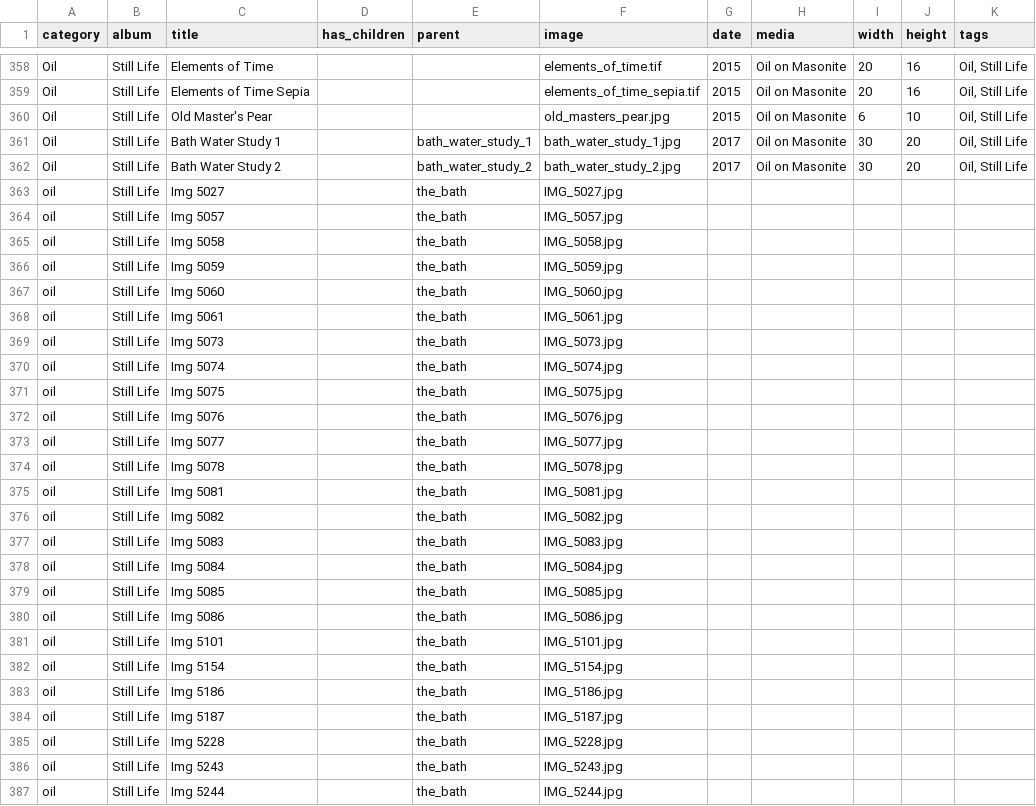
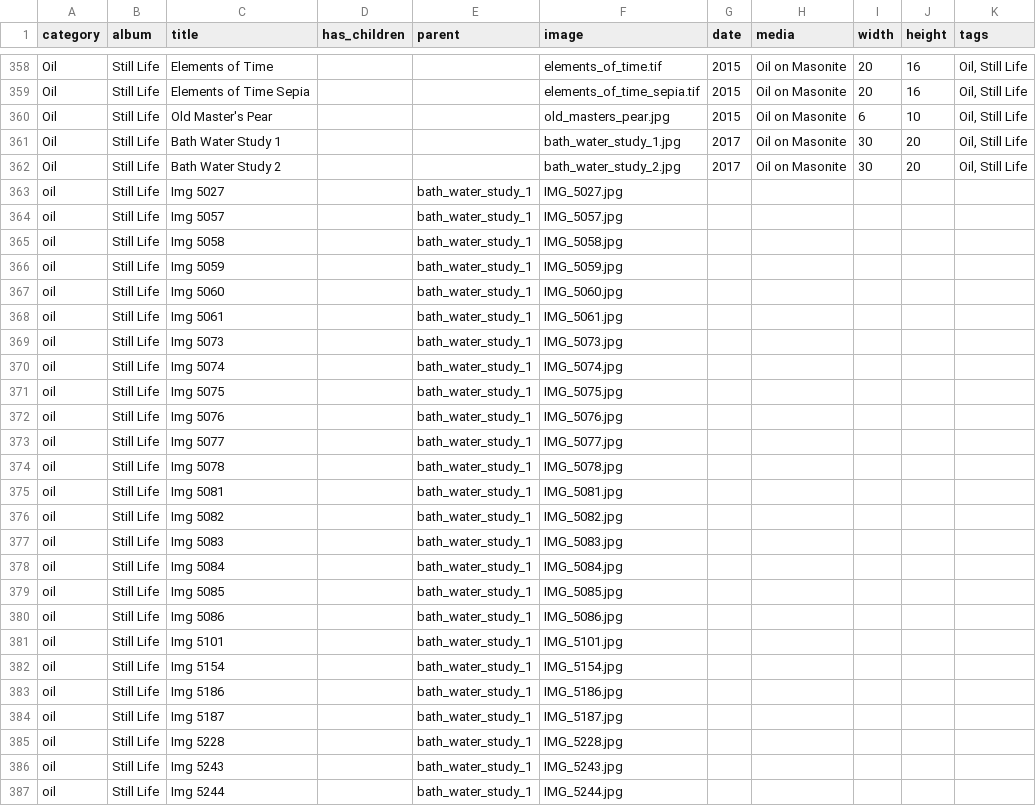
Before and after one commit to jgheithcock/elsworthartworks, a CSV file: Elsworth_Artworks_Catalog.csv, drawn as a sheet; only a part is shown, gaps mark what is left out; the diff covers the shown part only; the diff names each change by its address in the sheet, - before the commit and + after, or states it on an @@ line.

Commit message:
Fix bugs in csv
Need to not specify parent field if parent! Also, rename the_bath to bath_water_study_1

```diff
--- a/Elsworth_Artworks_Catalog.csv
+++ b/Elsworth_Artworks_Catalog.csv
-E361 (parent): bath_water_study_1
+E361 (parent): (empty)
-E362 (parent): bath_water_study_2
+E362 (parent): (empty)
-E363:E387 (parent): the_bath
+E363:E387 (parent): bath_water_study_1
```
Also changed, not shown: 5 edited cells elsewhere in this file.
